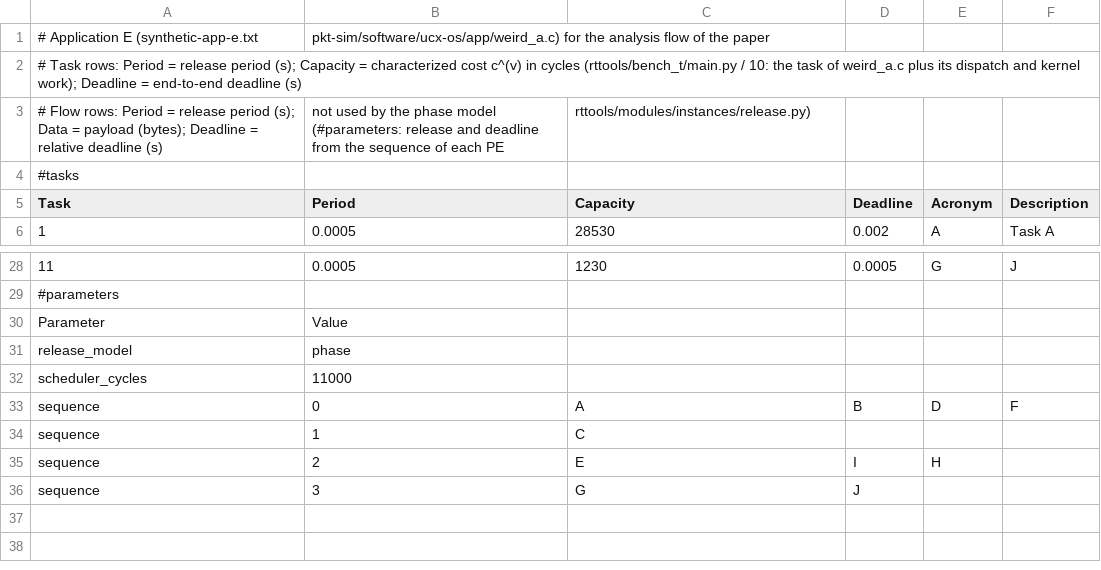
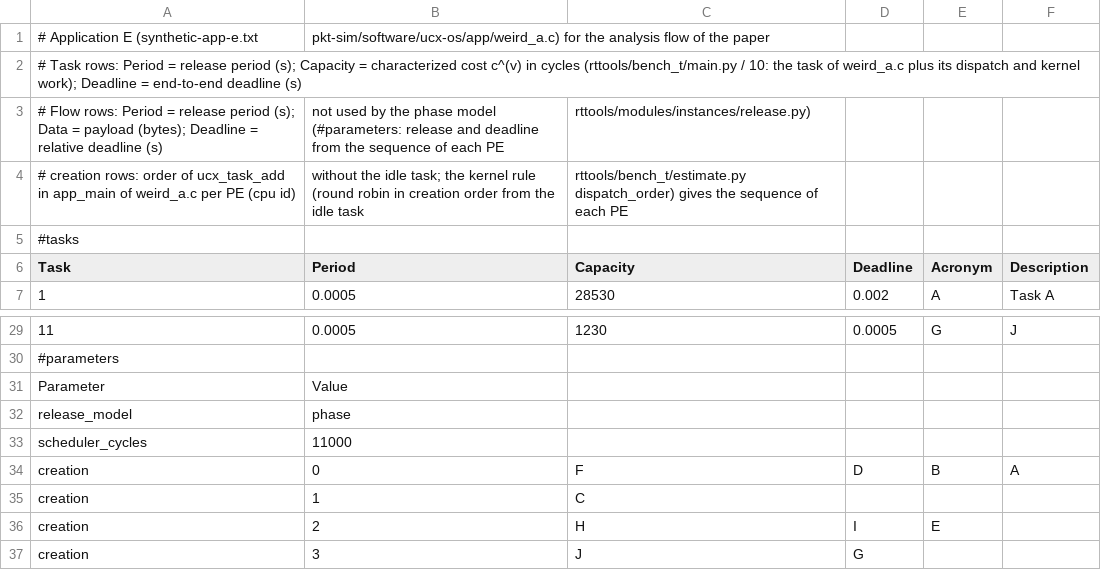
Before and after one commit to CCcassiusdjs/orca-rt-tools, a CSV file: apps/synthetic-app-e/synthetic-app-e.csv, drawn as a sheet; only a part is shown, gaps mark what is left out; removed rows and columns are numbered as before the commit, all else as after; the diff names each change by its address in the sheet, - before the commit and + after, or states it on an @@ line.

Commit message:
fix(app-e): creation order of app_main as the source of the dispatch order
The CSV of application E gave the dispatch order by hand (sequence rows
E, I, H on node 2 and G, J on node 3); app_main of weird_a.c adds H, I, E
and J, G (weird_a.c:415-422), and the kernel dispatches E, H, I and, when
both are ready at the tick, J before G.

The CSV now holds one creation row per node with the order of
ucx_task_add, and the phase model derives the sequence by the kernel
rule: E, H, I on node 2 and J, G on node 3. Tests check that app_main of
weird_a.c (idle task first, then each case) and the log table pe_tasks
of experiments/exp23/config.json follow the creation rows.

make frequency: f* falls from 345.295 to 327.610 MHz on both mappings.
With J first, s^(J) = 11 000 and the window of I->J (release f^(I) =
173 370) sets f*; F->G has more room (s^(G) = 118 570). f_CPU, the
network check at f_CPU and the minimum frequency (434.9 MHz) do not
change. metrics.json records the dispatch order of each node.

```diff
--- a/apps/synthetic-app-e/synthetic-app-e.csv
+++ b/apps/synthetic-app-e/synthetic-app-e.csv
+row 4: # creation rows: order of ucx_task_add in app_main of weird_a.c per PE (cpu id) | without the idle task; the kernel rule (round robin in creation order from the idle task | rttools/bench_t/estimate.py dispatch_order) gives the sequence of each PE
-row 33: sequence | 0 | A | B | D | F
+row 34: creation | 0 | F | D | B | A
@@ column A (Task) renumbered between rows 35 and 36 @@
-C36 (Capacity): E
+C36 (Capacity): H
-E36 (Acronym): H
+E36 (Acronym): E
-row 36: sequence | 3 | G | J
+row 37: creation | 3 | J | G
```
Also changed, not shown: 6 other files.
